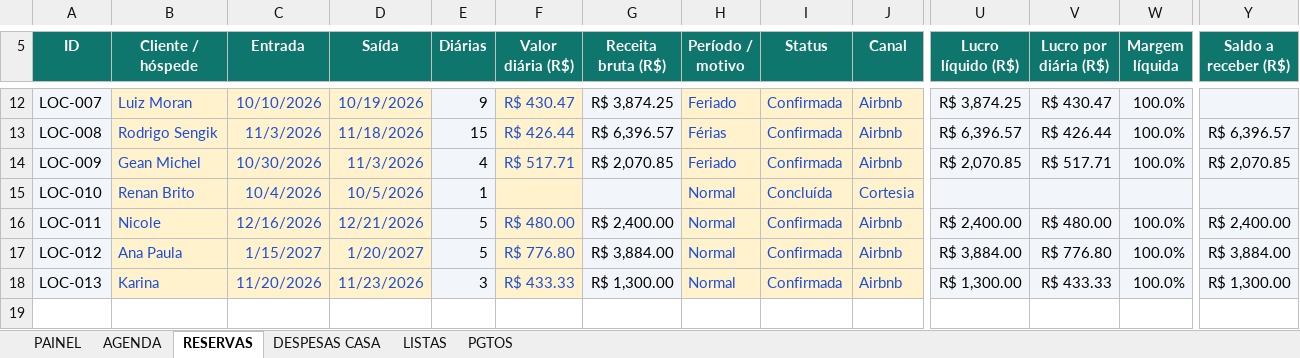
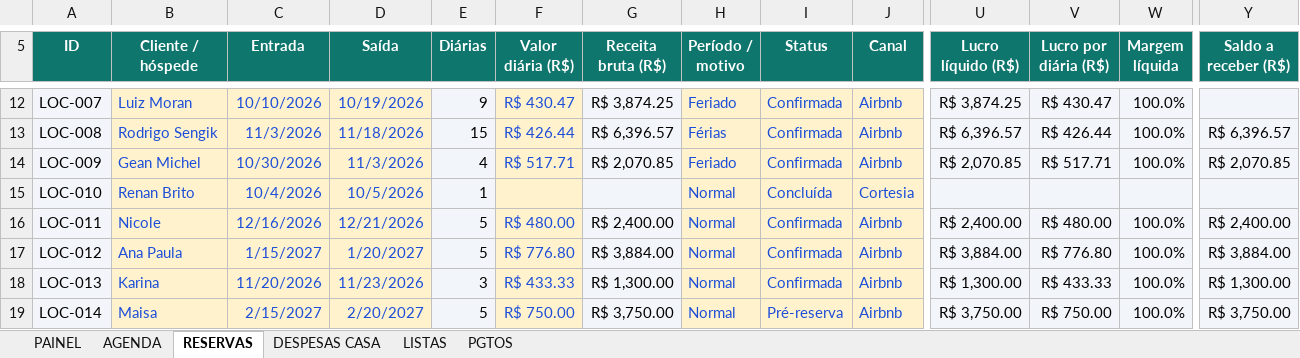
Before and after one commit to NevesPNG68/CONTROLE-LOCA-O, an Excel workbook: Controle_Locacao.xlsx, sheet RESERVAS, drawn as a sheet; only a part is shown, gaps mark what is left out; values as stored, in another font and other column widths than the file's, no borders; charts and pictures and conditional formats not drawn; rows hold the shown columns only; the diff names each change by its address in the sheet, - before the commit and + after, or states it on an @@ line.

Commit message:
Add files via upload

```diff
--- a/Controle_Locacao.xlsx (sheet RESERVAS)
+++ b/Controle_Locacao.xlsx (sheet RESERVAS)
+row 19: LOC-014 | Maisa | 2/15/2027 | 2/20/2027 | 5 | R$ 750.00 | R$ 3,750.00 | Normal | Pré-reserva | Airbnb | R$ 3,750.00 | R$ 750.00 | 100.0% | R$ 3,750.00
```
Also changed, not shown: sheet PAINEL, charts or pictures.
